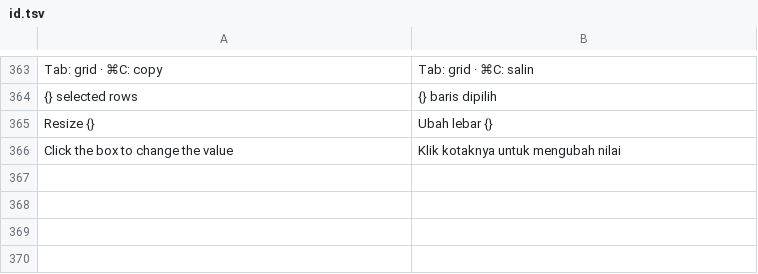
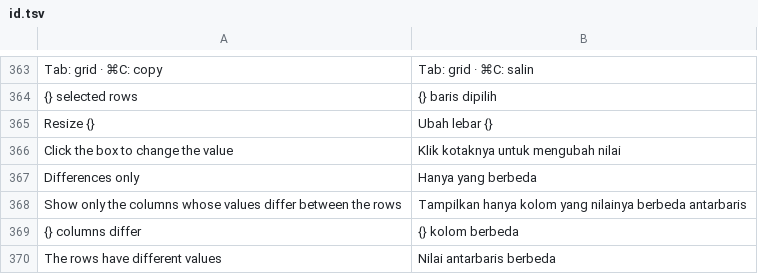
Before and after one commit to ilhamnadhif/dbiji, a TSV file: crates/dbiji-grid/locales/id.tsv, drawn as a sheet; only a part is shown, gaps mark what is left out; the diff names each change by its address in the sheet, - before the commit and + after, or states it on an @@ line.

```diff
--- a/crates/dbiji-grid/locales/id.tsv
+++ b/crates/dbiji-grid/locales/id.tsv
+row 367: Differences only | Hanya yang berbeda
+row 368: Show only the columns whose values differ between the rows | Tampilkan hanya kolom yang nilainya berbeda antarbaris
+row 369: {} columns differ | {} kolom berbeda
+row 370: The rows have different values | Nilai antarbaris berbeda
```
